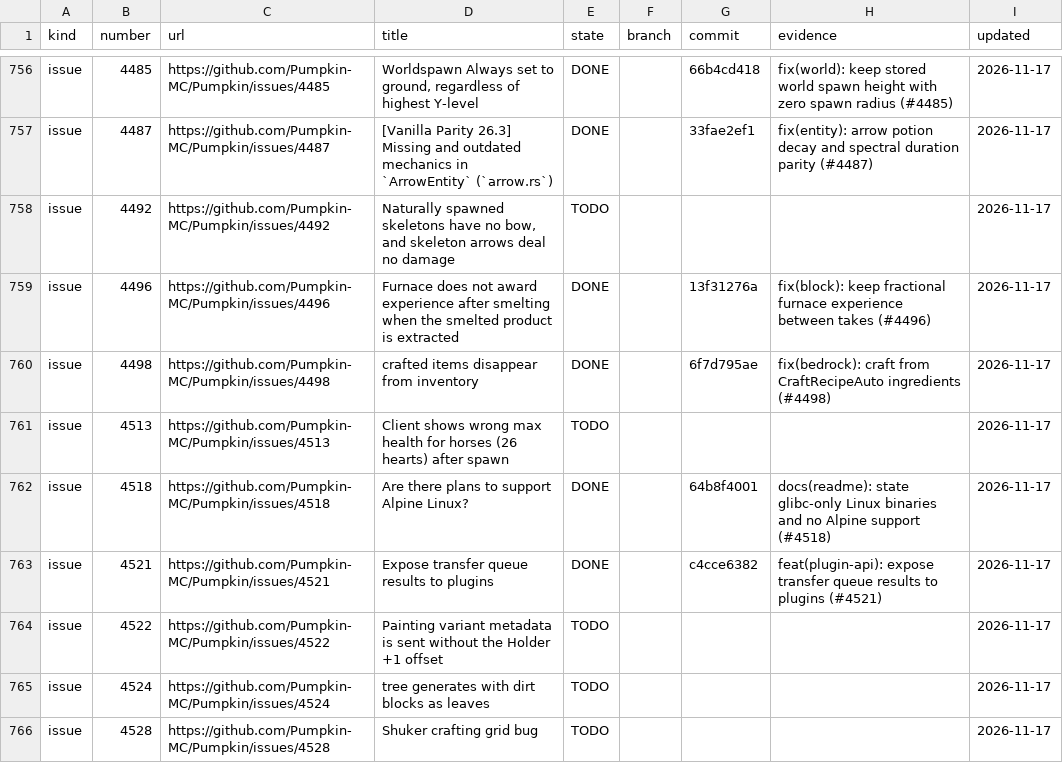
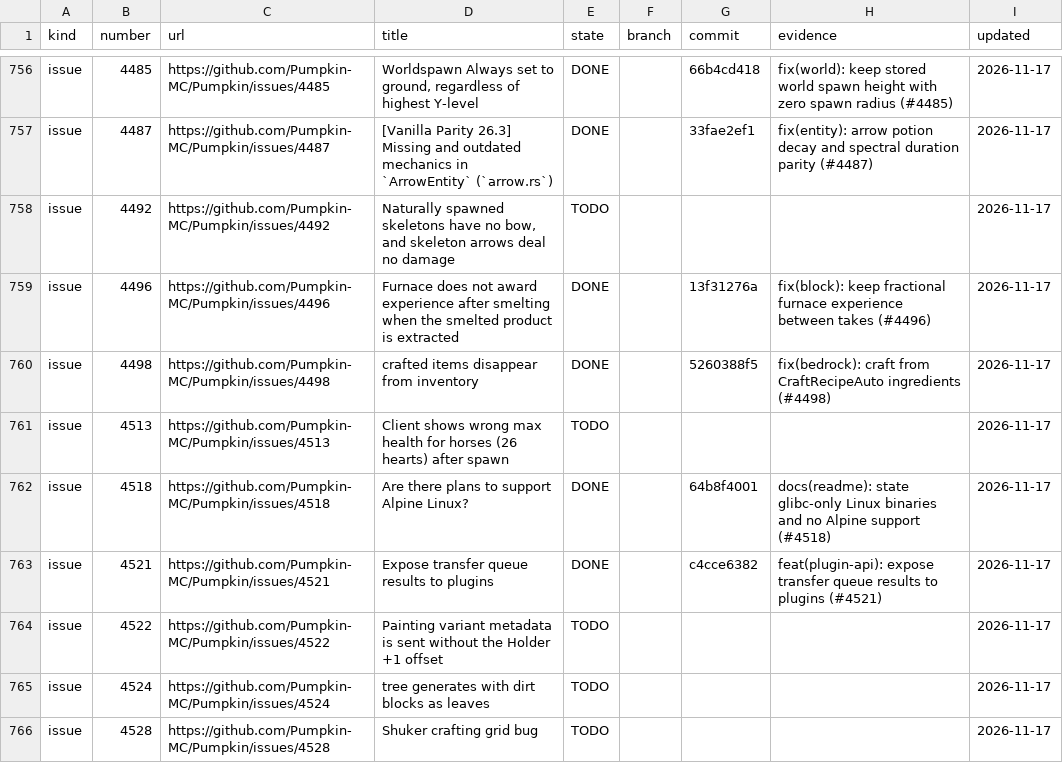
Before and after one commit to ArkFlame/Kabocha, a TSV file: docs/LEDGER.tsv, drawn as a sheet; only a part is shown, gaps mark what is left out; the diff covers the shown part only.

```diff
--- a/docs/LEDGER.tsv
+++ b/docs/LEDGER.tsv
@@ -759,3 +759,3 @@ issue	4492	https://github.com/Pumpkin-MC/Pumpkin/issues/4492	Naturally spawned s
 issue	4496	https://github.com/Pumpkin-MC/Pumpkin/issues/4496	Furnace does not award experience after smelting when the smelted product is extracted	DONE		13f31276a	fix(block): keep fractional furnace experience between takes (#4496)	2026-11-17
-issue	4498	https://github.com/Pumpkin-MC/Pumpkin/issues/4498	crafted items disappear from inventory	DONE		6f7d795ae	fix(bedrock): craft from CraftRecipeAuto ingredients (#4498)	2026-11-17
+issue	4498	https://github.com/Pumpkin-MC/Pumpkin/issues/4498	crafted items disappear from inventory	DONE		5260388f5	fix(bedrock): craft from CraftRecipeAuto ingredients (#4498)	2026-11-17
 issue	4513	https://github.com/Pumpkin-MC/Pumpkin/issues/4513	Client shows wrong max health for horses (26 hearts) after spawn	TODO				2026-11-17
```
Also changed, not shown: 18 edited cells elsewhere in this file, 1 other file.
